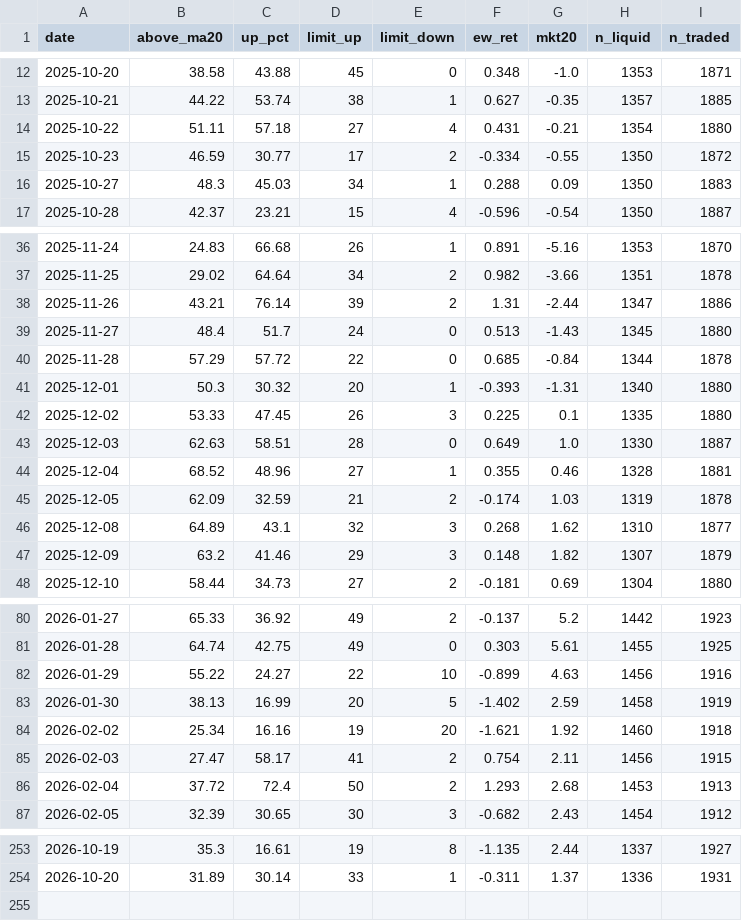
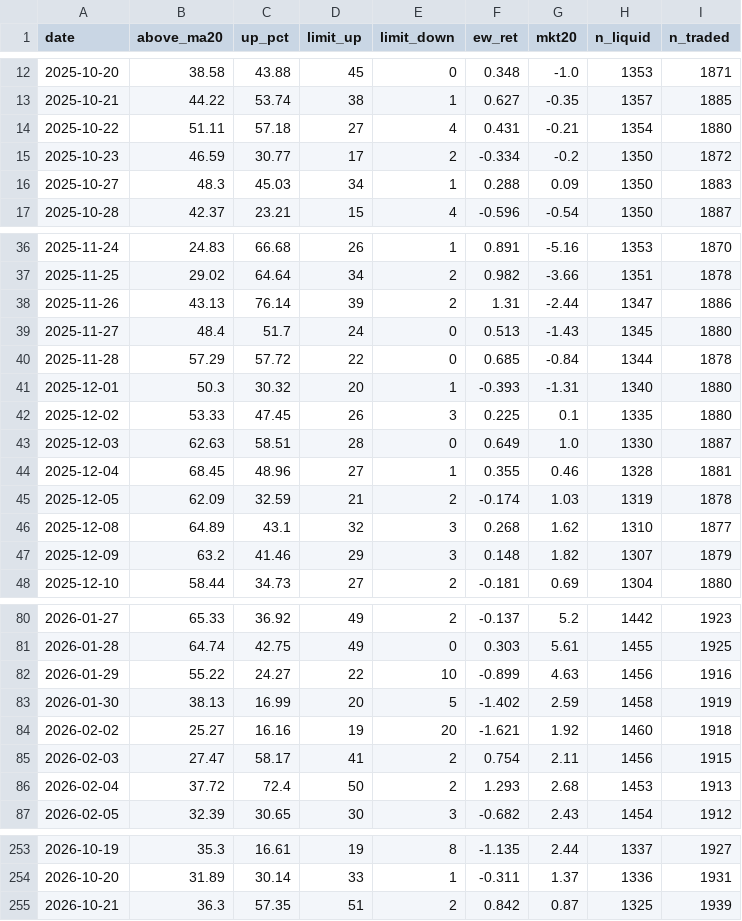
Before and after one commit to carsonlin33-arch/tw-stock-screener, a CSV file: data/extras/breadth.csv, drawn as a sheet; only a part is shown, gaps mark what is left out; the diff covers the shown part only.

```diff
--- a/data/extras/breadth.csv
+++ b/data/extras/breadth.csv
@@ -14,3 +14,3 @@ date,above_ma20,up_pct,limit_up,limit_down,ew_ret,mkt20,n_liquid,n_traded
 2025-10-22,51.11,57.18,27,4,0.431,-0.21,1354,1880
-2025-10-23,46.59,30.77,17,2,-0.334,-0.55,1350,1872
+2025-10-23,46.59,30.77,17,2,-0.334,-0.2,1350,1872
 2025-10-27,48.3,45.03,34,1,0.288,0.09,1350,1883
@@ -37,3 +37,3 @@ date,above_ma20,up_pct,limit_up,limit_down,ew_ret,mkt20,n_liquid,n_traded
 2025-11-25,29.02,64.64,34,2,0.982,-3.66,1351,1878
-2025-11-26,43.21,76.14,39,2,1.31,-2.44,1347,1886
+2025-11-26,43.13,76.14,39,2,1.31,-2.44,1347,1886
 2025-11-27,48.4,51.7,24,0,0.513,-1.43,1345,1880
@@ -43,3 +43,3 @@ date,above_ma20,up_pct,limit_up,limit_down,ew_ret,mkt20,n_liquid,n_traded
 2025-12-03,62.63,58.51,28,0,0.649,1.0,1330,1887
-2025-12-04,68.52,48.96,27,1,0.355,0.46,1328,1881
+2025-12-04,68.45,48.96,27,1,0.355,0.46,1328,1881
 2025-12-05,62.09,32.59,21,2,-0.174,1.03,1319,1878
@@ -83,3 +83,3 @@ date,above_ma20,up_pct,limit_up,limit_down,ew_ret,mkt20,n_liquid,n_traded
 2026-01-30,38.13,16.99,20,5,-1.402,2.59,1458,1919
-2026-02-02,25.34,16.16,19,20,-1.621,1.92,1460,1918
+2026-02-02,25.27,16.16,19,20,-1.621,1.92,1460,1918
 2026-02-03,27.47,58.17,41,2,0.754,2.11,1456,1915
@@ -254 +254,2 @@ date,above_ma20,up_pct,limit_up,limit_down,ew_ret,mkt20,n_liquid,n_traded
 2026-10-20,31.89,30.14,33,1,-0.311,1.37,1336,1931
+2026-10-21,36.3,57.35,51,2,0.842,0.87,1325,1939
```
Also changed, not shown: 2 edited cells elsewhere in this file, data/extras/exdiv.csv, data/extras/exdiv_upcoming.csv, 21 other files.
